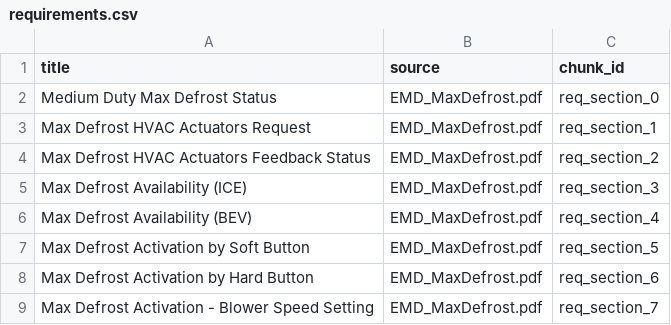
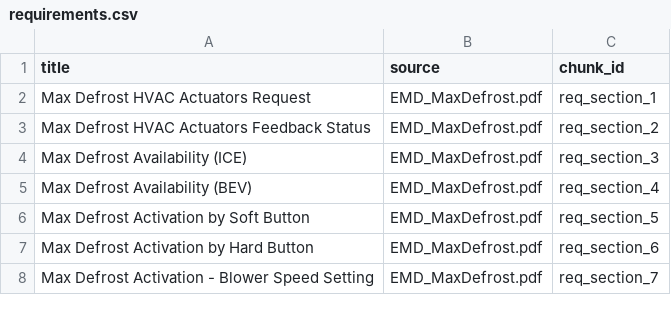
Before and after one commit to bahramGithubRepository/logic-pos-poc, a CSV file: Requirements/requirements.csv, drawn as a sheet; only a part is shown.

Commit message:
Update requirements.csv list file

```diff
--- a/Requirements/requirements.csv
+++ b/Requirements/requirements.csv
@@ -1,3 +1,2 @@
 title,source,chunk_id
-Medium Duty Max Defrost Status,EMD_MaxDefrost.pdf,req_section_0
 Max Defrost HVAC Actuators Request,EMD_MaxDefrost.pdf,req_section_1
```
